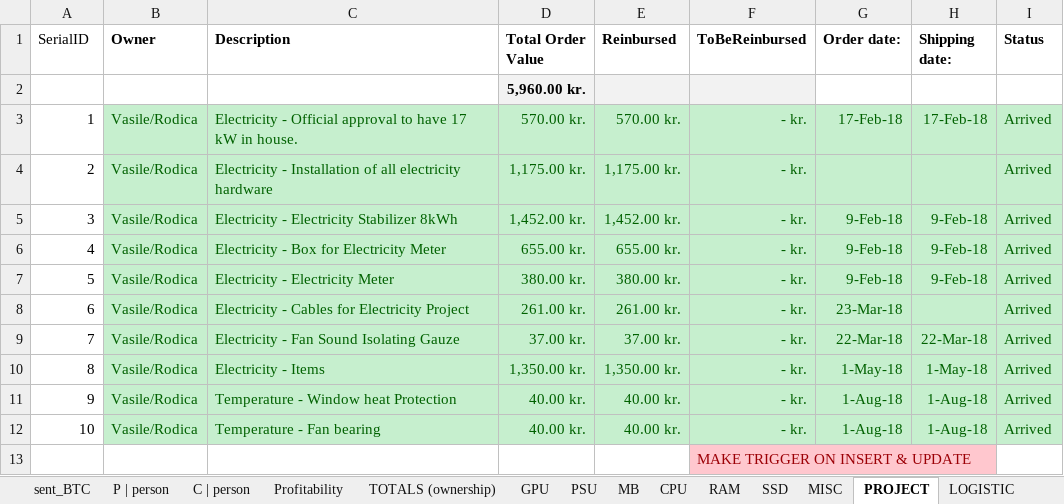
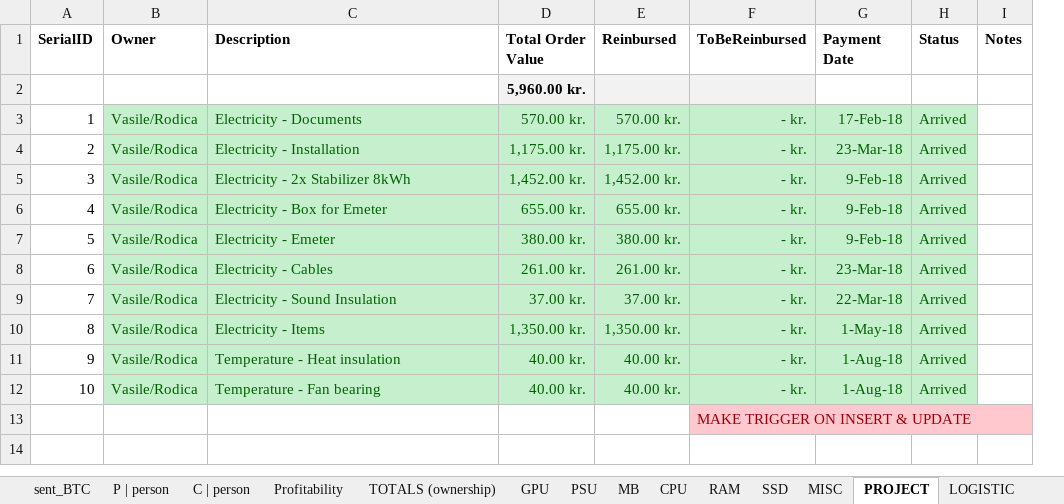
Before and after one commit to mungiu/MARSE_CryptoManagement, an Excel workbook: JMP Inventory.xlsx, sheet PROJECT, drawn as a sheet; values as stored, in another font and other column widths than the file's, no borders; removed rows and columns are numbered as before the commit, all else as after; the diff names each change by its address in the sheet, - before the commit and + after, or states it on an @@ line.

```diff
--- a/JMP Inventory.xlsx (sheet PROJECT)
+++ b/JMP Inventory.xlsx (sheet PROJECT)
-column H (Shipping date:), rows 3-12: 17-Feb-18 |  | 9-Feb-18 | 9-Feb-18 | 9-Feb-18 |  | 22-Mar-18 | 1-May-18 | 1-Aug-18 | 1-Aug-18
+column I (Notes), empty
-A1 bold: off
+A1 bold: on
-G1: Order date:
+G1: Payment Date
-C3 (Description): Electricity - Official approval to have 17 kW in house.
+C3 (Description): Electricity - Documents
-C4 (Description): Electricity - Installation of all electricity hardware
+C4 (Description): Electricity - Installation
-G4 (Payment Date): (empty)
+G4 (Payment Date): 23-Mar-18
-C5 (Description): Electricity - Electricity Stabilizer 8kWh
+C5 (Description): Electricity - 2x Stabilizer 8kWh
-C6 (Description): Electricity - Box for Electricity Meter
+C6 (Description): Electricity - Box for Emeter
-C7 (Description): Electricity - Electricity Meter
+C7 (Description): Electricity - Emeter
-C8 (Description): Electricity - Cables for Electricity Project
+C8 (Description): Electricity - Cables
-C9 (Description): Electricity - Fan Sound Isolating Gauze
+C9 (Description): Electricity - Sound Insulation
-C11 (Description): Temperature - Window heat Protection
+C11 (Description): Temperature - Heat insulation
```
Also changed, not shown: sheet ELECTRICITY_HiveOS, sheet LOGISTIC, sheet GPU, formulas that keep their value.
